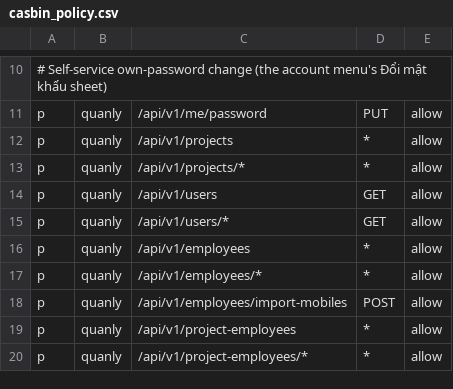
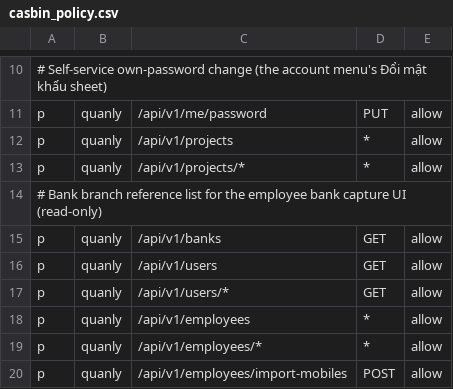
Before and after one commit to 4rankng/payroll-subscription, a CSV file: backend/configs/casbin_policy.csv, drawn as a sheet; only a part is shown, gaps mark what is left out; the shorter side is filled out with more unchanged rows; the diff names each change by its address in the sheet, - before the commit and + after, or states it on an @@ line.

Commit message:
feat(bank): allow quanly GET /banks for the branch reference list
- Casbin policy counterpart of the /banks reference route (PAYSUB-19): quanly can read the seeded bank branch list for the employee bank capture UI.

```diff
--- a/backend/configs/casbin_policy.csv
+++ b/backend/configs/casbin_policy.csv
+row 14: # Bank branch reference list for the employee bank capture UI (read-only)
+row 15: p | quanly | /api/v1/banks | GET | allow
```
